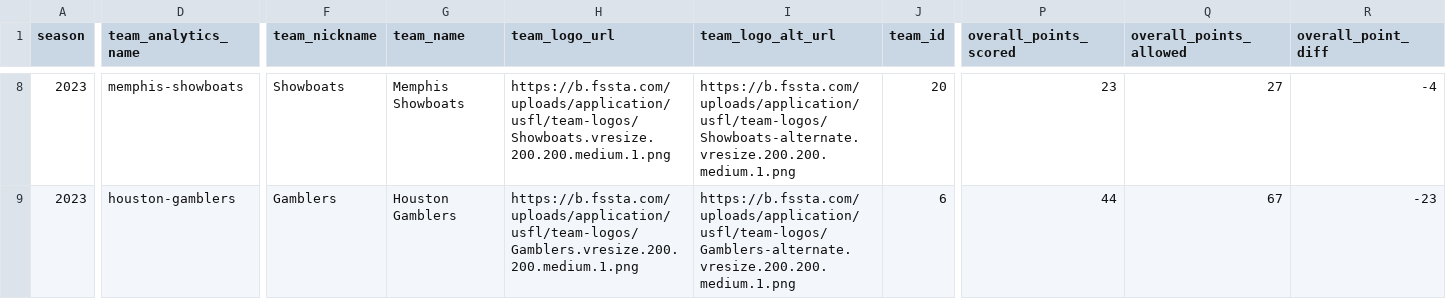
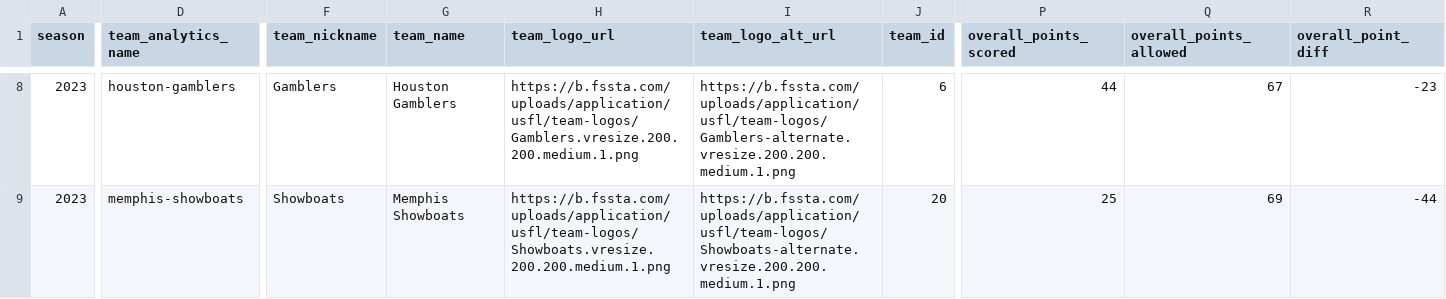
Before and after one commit to armstjc/usfl-2022-data-repository, a CSV file: standings/csv/2023_usfl_standings.csv, drawn as a sheet; only a part is shown, gaps mark what is left out; the diff covers the shown part only; the diff names each change by its address in the sheet, - before the commit and + after, or states it on an @@ line.

```diff
--- a/standings/csv/2023_usfl_standings.csv
+++ b/standings/csv/2023_usfl_standings.csv
-D8 (team_analytics_name): memphis-showboats
+D8 (team_analytics_name): houston-gamblers
-F8 (team_nickname): Showboats
+F8 (team_nickname): Gamblers
-G8 (team_name): Memphis Showboats
+G8 (team_name): Houston Gamblers
-H8 (team_logo_url): https://b.fssta.com/uploads/application/usfl/team-logos/Showboats.vresize.200.200.medium.1.png
+H8 (team_logo_url): https://b.fssta.com/uploads/application/usfl/team-logos/Gamblers.vresize.200.200.medium.1.png
-I8 (team_logo_alt_url): https://b.fssta.com/uploads/application/usfl/team-logos/Showboats-alternate.vresize.200.200.medium.1.png
+I8 (team_logo_alt_url): https://b.fssta.com/uploads/application/usfl/team-logos/Gamblers-alternate.vresize.200.200.medium.1.png
-J8 (team_id): 20
+J8 (team_id): 6
-P8 (overall_points_scored): 23
+P8 (overall_points_scored): 44
-Q8 (overall_points_allowed): 27
+Q8 (overall_points_allowed): 67
-R8 (overall_point_diff): -4
+R8 (overall_point_diff): -23
-D9 (team_analytics_name): houston-gamblers
+D9 (team_analytics_name): memphis-showboats
-F9 (team_nickname): Gamblers
+F9 (team_nickname): Showboats
-G9 (team_name): Houston Gamblers
+G9 (team_name): Memphis Showboats
-H9 (team_logo_url): https://b.fssta.com/uploads/application/usfl/team-logos/Gamblers.vresize.200.200.medium.1.png
+H9 (team_logo_url): https://b.fssta.com/uploads/application/usfl/team-logos/Showboats.vresize.200.200.medium.1.png
-I9 (team_logo_alt_url): https://b.fssta.com/uploads/application/usfl/team-logos/Gamblers-alternate.vresize.200.200.medium.1.png
+I9 (team_logo_alt_url): https://b.fssta.com/uploads/application/usfl/team-logos/Showboats-alternate.vresize.200.200.medium.1.png
-J9 (team_id): 6
+J9 (team_id): 20
-P9 (overall_points_scored): 44
+P9 (overall_points_scored): 25
-Q9 (overall_points_allowed): 67
+Q9 (overall_points_allowed): 69
-R9 (overall_point_diff): -23
+R9 (overall_point_diff): -44
```
Also changed, not shown: 35 edited cells elsewhere in this file, player_stats/game_stats/2022_player_game_stats.csv, player_stats/game_stats/2023_player_game_stats.csv, 13 other files.
